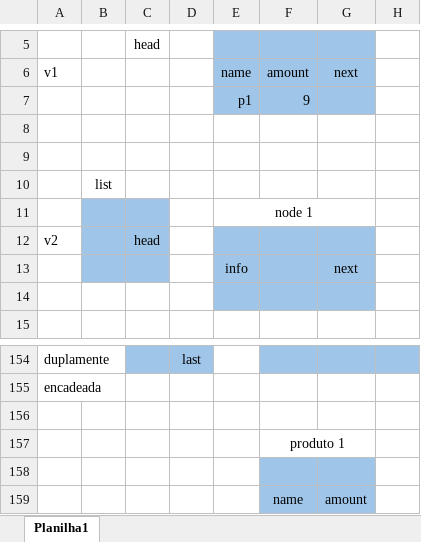
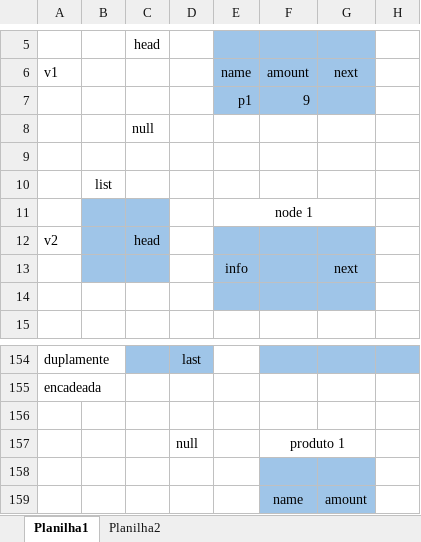
Before and after one commit to univas/2021-ed, an Excel workbook: Projeto02/MemóriaAlunoCurso-v2.xlsx, sheet Planilha1, drawn as a sheet; only a part is shown, gaps mark what is left out; values as stored, in another font and other column widths than the file's, no borders; charts and pictures not drawn; the diff names each change by its address in the sheet, - before the commit and + after, or states it on an @@ line.

```diff
--- a/Projeto02/MemóriaAlunoCurso-v2.xlsx (sheet Planilha1)
+++ b/Projeto02/MemóriaAlunoCurso-v2.xlsx (sheet Planilha1)
+sheet tab: Planilha2
-C8: (empty)
+C8: null
-D157: (empty)
+D157: null
```
Also changed, not shown: charts or pictures, 4 other files.
